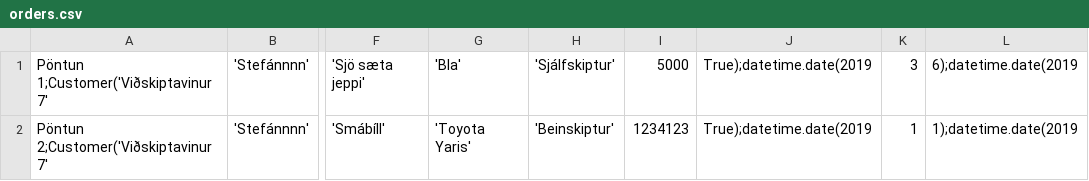
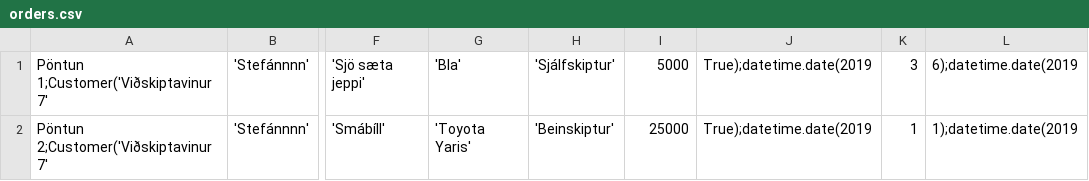
Before and after one commit to einaroddurpall/vln1, a CSV file: data/orders.csv, drawn as a sheet; only a part is shown, gaps mark what is left out; the diff names each change by its address in the sheet, - before the commit and + after, or states it on an @@ line.

```diff
--- a/data/orders.csv
+++ b/data/orders.csv
-I2: 1234123
+I2: 25000
```
Also changed, not shown: data/customers.csv, data/sedan.csv, 4 other files.
